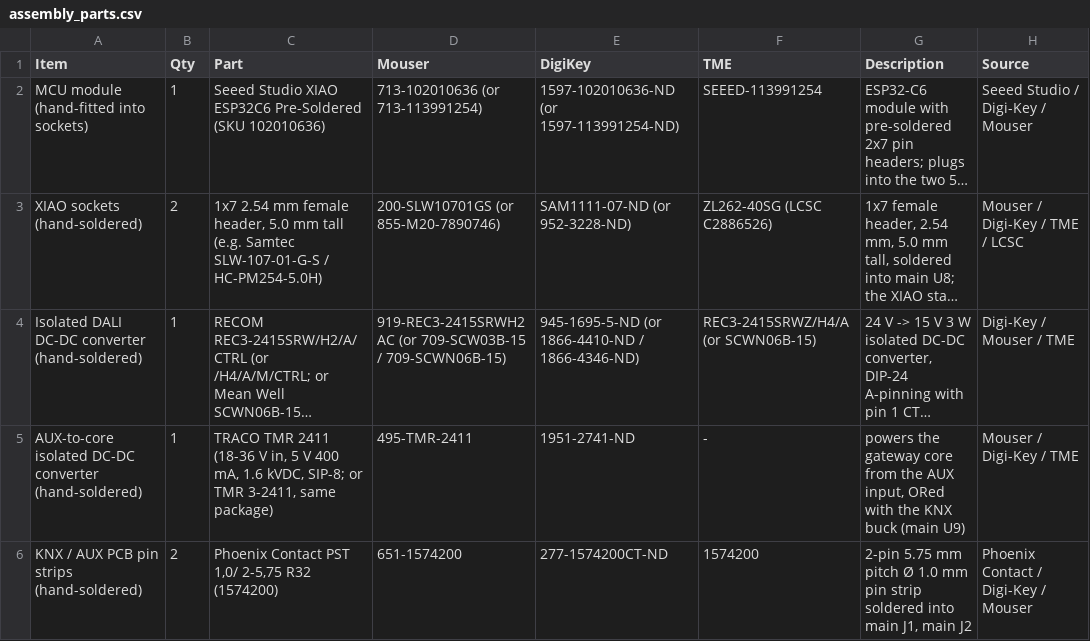
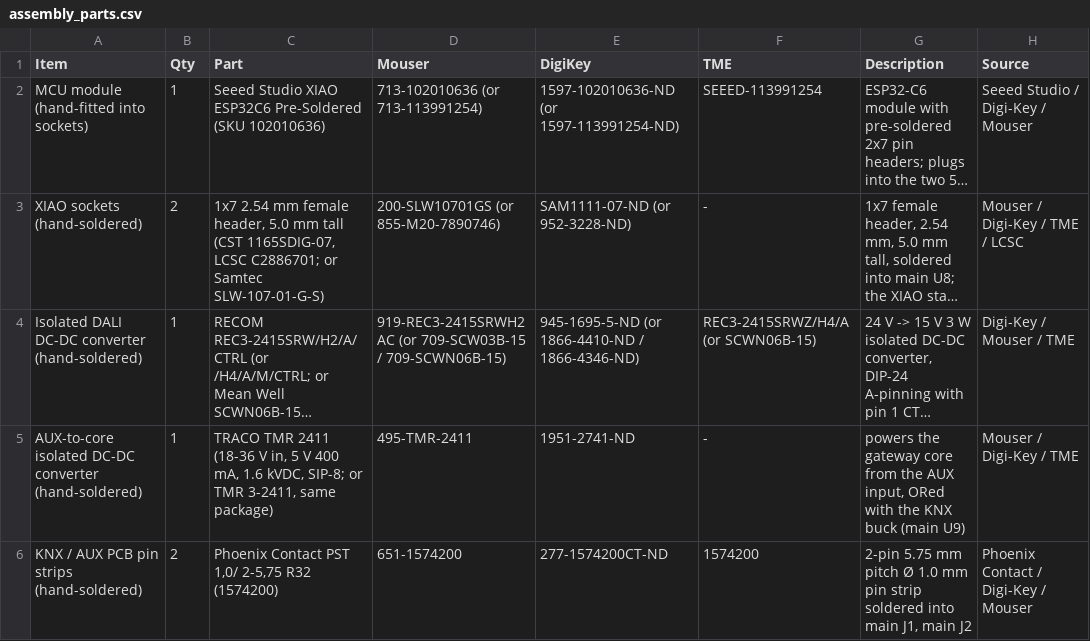
Before and after one commit to vbartusevicius/knx-dali-gateway, a CSV file: hardware/releases/v3/assembly_parts.csv, drawn as a sheet; only a part is shown; long unchanged cells end in …; the diff names each change by its address in the sheet, - before the commit and + after, or states it on an @@ line.

Commit message:
added order CSV generation for self-assembly

```diff
--- a/hardware/releases/v3/assembly_parts.csv
+++ b/hardware/releases/v3/assembly_parts.csv
-C3 (Part): …mm tall (e.g. Samtec SLW-107-01-G-S / HC-PM254-5.0H)
+C3 (Part): …mm tall (CST 1165SDIG-07, LCSC C2886701; or Samtec SLW-107-01-G-S)
-F3 (TME): ZL262-40SG (LCSC C2886526)
+F3 (TME): -
```
Also changed, not shown: 17 other files.
